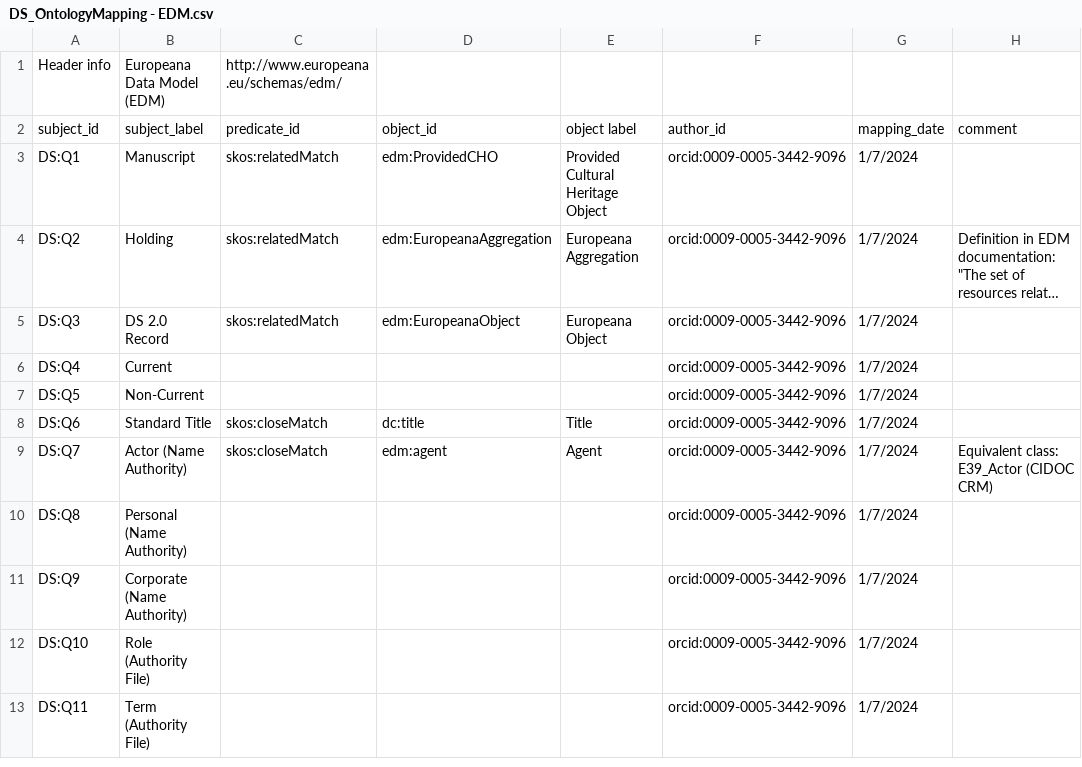
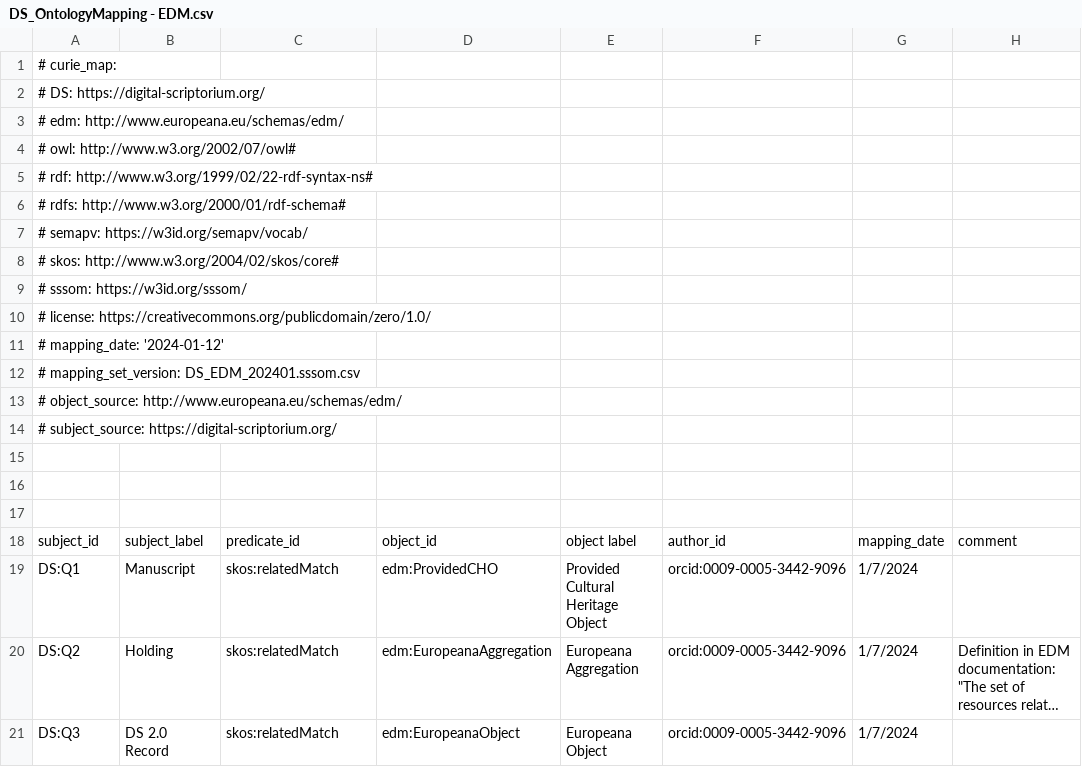
Before and after one commit to JadeMaurice/LEADING-Digital-Scriptorium, a CSV file: DS_OntologyMapping - EDM.csv, drawn as a sheet; only a part is shown; the shorter side is filled out with more unchanged rows; long unchanged cells end in …; addresses are those after the commit; the diff names each change by its address in the sheet, - before the commit and + after, or states it on an @@ line.

Commit message:
Update DS_EDM_OntologyMapping.csv
csv file with header info

```diff
--- a/DS_OntologyMapping - EDM.csv
+++ b/DS_OntologyMapping - EDM.csv
+row 1: # curie_map:
+row 2: # DS: https://digital-scriptorium.org/
+row 3: # edm: http://www.europeana.eu/schemas/edm/
+row 4: # owl: http://www.w3.org/2002/07/owl#
+row 5: # rdf: http://www.w3.org/1999/02/22-rdf-syntax-ns#
+row 6: # rdfs: http://www.w3.org/2000/01/rdf-schema#
+row 7: # semapv: https://w3id.org/semapv/vocab/
+row 8: # skos: http://www.w3.org/2004/02/skos/core#
+row 9: # sssom: https://w3id.org/sssom/
+row 10: # license: https://creativecommons.org/publicdomain/zero/1.0/
+row 11: # mapping_date: '2024-01-12'
+row 12: # mapping_set_version: DS_EDM_202401.sssom.csv
+row 13: # object_source: http://www.europeana.eu/schemas/edm/
+row 14: # subject_source: https://digital-scriptorium.org/
-row 15: Header info | Europeana Data Model (EDM) | http://www.europeana.eu/schemas/edm/
+row 15: (empty)
+row 16: (empty)
+row 17: (empty)
```
